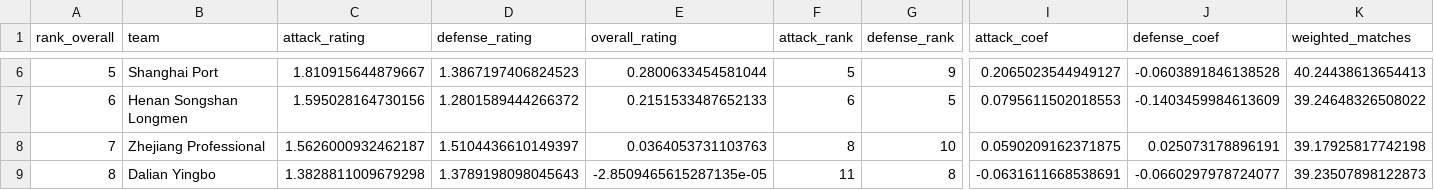
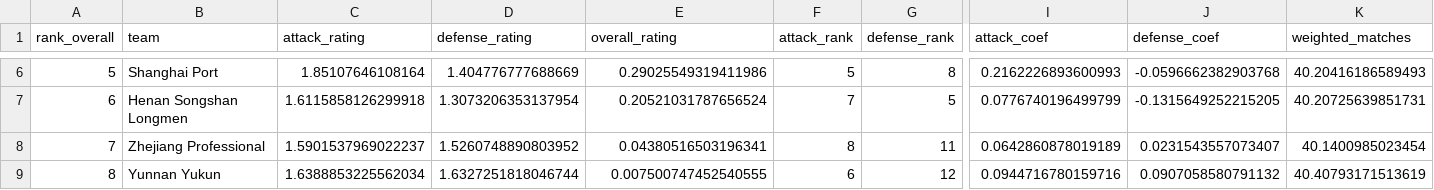
Before and after one commit to jiajun-builds/betmodel, a CSV file: data/dashboard/csv/team_strength_rankings.csv, drawn as a sheet; only a part is shown, gaps mark what is left out; the diff covers the shown part only; the diff names each change by its address in the sheet, - before the commit and + after, or states it on an @@ line.

```diff
--- a/data/dashboard/csv/team_strength_rankings.csv
+++ b/data/dashboard/csv/team_strength_rankings.csv
-C6 (attack_rating): 1.810915644879667
+C6 (attack_rating): 1.85107646108164
-D6 (defense_rating): 1.3867197406824523
+D6 (defense_rating): 1.404776777688669
-E6 (overall_rating): 0.2800633454581044
+E6 (overall_rating): 0.29025549319411986
-G6 (defense_rank): 9
+G6 (defense_rank): 8
-I6 (attack_coef): 0.2065023544949127
+I6 (attack_coef): 0.2162226893600993
-J6 (defense_coef): -0.0603891846138528
+J6 (defense_coef): -0.0596662382903768
-K6 (weighted_matches): 40.24438613654413
+K6 (weighted_matches): 40.20416186589493
-C7 (attack_rating): 1.595028164730156
+C7 (attack_rating): 1.6115858126299918
-D7 (defense_rating): 1.2801589444266372
+D7 (defense_rating): 1.3073206353137954
-E7 (overall_rating): 0.2151533487652133
+E7 (overall_rating): 0.20521031787656524
-F7 (attack_rank): 6
+F7 (attack_rank): 7
-I7 (attack_coef): 0.0795611502018553
+I7 (attack_coef): 0.0776740196499799
-J7 (defense_coef): -0.1403459984613609
+J7 (defense_coef): -0.1315649252215205
-K7 (weighted_matches): 39.24648326508022
+K7 (weighted_matches): 40.20725639851731
-C8 (attack_rating): 1.5626000932462187
+C8 (attack_rating): 1.5901537969022237
-D8 (defense_rating): 1.5104436610149397
+D8 (defense_rating): 1.5260748890803952
-E8 (overall_rating): 0.0364053731103763
+E8 (overall_rating): 0.04380516503196341
-G8 (defense_rank): 10
+G8 (defense_rank): 11
-I8 (attack_coef): 0.0590209162371875
+I8 (attack_coef): 0.0642860878019189
-J8 (defense_coef): 0.025073178896191
+J8 (defense_coef): 0.0231543557073407
-K8 (weighted_matches): 39.17925817742198
+K8 (weighted_matches): 40.1400985023454
-B9 (team): Dalian Yingbo
+B9 (team): Yunnan Yukun
-C9 (attack_rating): 1.3828811009679298
+C9 (attack_rating): 1.6388853225562034
-D9 (defense_rating): 1.3789198098045643
+D9 (defense_rating): 1.6327251818046744
-E9 (overall_rating): -2.8509465615287135e-05
+E9 (overall_rating): 0.007500747452540555
-F9 (attack_rank): 11
+F9 (attack_rank): 6
-G9 (defense_rank): 8
+G9 (defense_rank): 12
-I9 (attack_coef): -0.0631611668538691
+I9 (attack_coef): 0.0944716780159716
-J9 (defense_coef): -0.0660297978724077
+J9 (defense_coef): 0.0907058580791132
-K9 (weighted_matches): 39.23507898122873
+K9 (weighted_matches): 40.40793171513619
```
Also changed, not shown: 98 edited cells elsewhere in this file, data/dashboard/csv/upcoming_market_comparison.csv, data/output_data/CHN_team_stats.csv, 12 other files.
